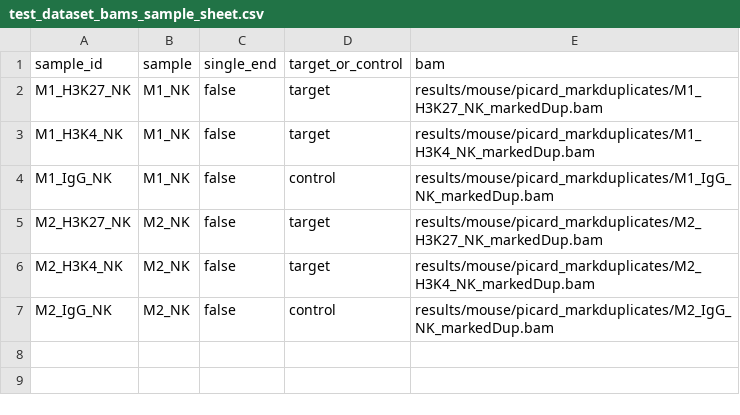
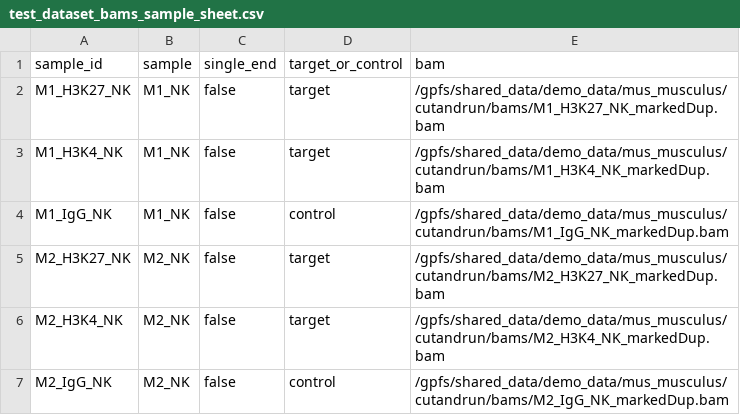
Before and after one commit to RSC-RP/cutandrun_nf, a CSV file: test_data/test_dataset_bams_sample_sheet.csv, drawn as a sheet.

```diff
--- a/test_data/test_dataset_bams_sample_sheet.csv
+++ b/test_data/test_dataset_bams_sample_sheet.csv
@@ -1,7 +1,7 @@
 sample_id,sample,single_end,target_or_control,bam
-M1_H3K27_NK,M1_NK,false,target,results/mouse/picard_markduplicates/M1_H3K27_NK_markedDup.bam
-M1_H3K4_NK,M1_NK,false,target,results/mouse/picard_markduplicates/M1_H3K4_NK_markedDup.bam
-M1_IgG_NK,M1_NK,false,control,results/mouse/picard_markduplicates/M1_IgG_NK_markedDup.bam
-M2_H3K27_NK,M2_NK,false,target,results/mouse/picard_markduplicates/M2_H3K27_NK_markedDup.bam
-M2_H3K4_NK,M2_NK,false,target,results/mouse/picard_markduplicates/M2_H3K4_NK_markedDup.bam
-M2_IgG_NK,M2_NK,false,control,results/mouse/picard_markduplicates/M2_IgG_NK_markedDup.bam
+M1_H3K27_NK,M1_NK,false,target,/gpfs/shared_data/demo_data/mus_musculus/cutandrun/bams/M1_H3K27_NK_markedDup.bam
+M1_H3K4_NK,M1_NK,false,target,/gpfs/shared_data/demo_data/mus_musculus/cutandrun/bams/M1_H3K4_NK_markedDup.bam
+M1_IgG_NK,M1_NK,false,control,/gpfs/shared_data/demo_data/mus_musculus/cutandrun/bams/M1_IgG_NK_markedDup.bam
+M2_H3K27_NK,M2_NK,false,target,/gpfs/shared_data/demo_data/mus_musculus/cutandrun/bams/M2_H3K27_NK_markedDup.bam
+M2_H3K4_NK,M2_NK,false,target,/gpfs/shared_data/demo_data/mus_musculus/cutandrun/bams/M2_H3K4_NK_markedDup.bam
+M2_IgG_NK,M2_NK,false,control,/gpfs/shared_data/demo_data/mus_musculus/cutandrun/bams/M2_IgG_NK_markedDup.bam
```
Also changed, not shown: 13 other files.
